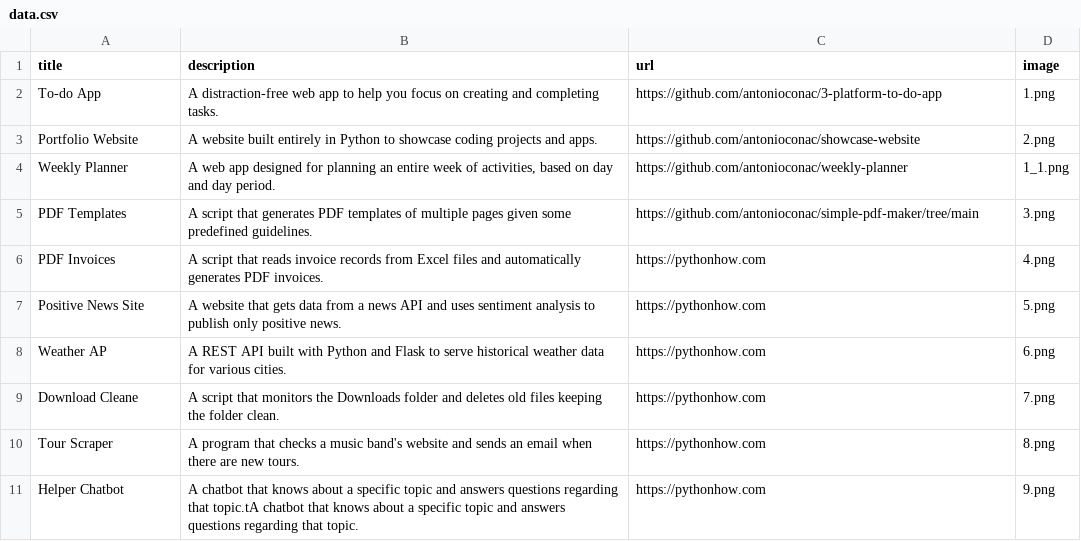
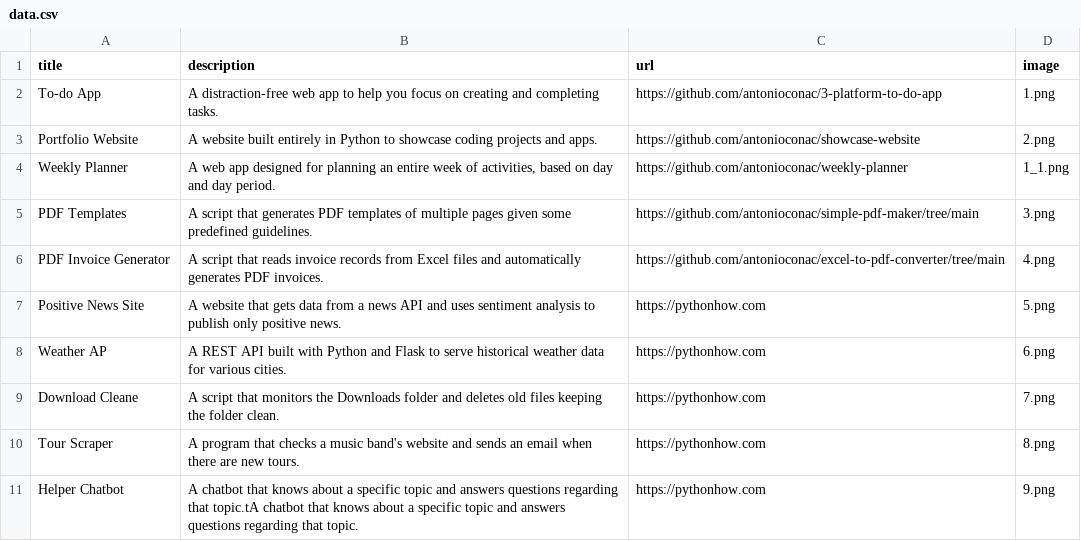
Before and after one commit to antonioconac/showcase-website, a CSV file: data.csv, drawn as a sheet; only a part is shown.

Commit message:
Updated the projects list + added dependencies through 'requirements.txt'

```diff
--- a/data.csv
+++ b/data.csv
@@ -5,3 +5,3 @@ Weekly Planner,"A web app designed for planning an entire week of activities, ba
 PDF Templates,A script that generates PDF templates of multiple pages given some predefined guidelines.,https://github.com/antonioconac/simple-pdf-maker/tree/main,3.png
-PDF Invoices,A script that reads invoice records from Excel files and automatically generates PDF invoices.,https://pythonhow.com,4.png
+PDF Invoice Generator,A script that reads invoice records from Excel files and automatically generates PDF invoices.,https://github.com/antonioconac/excel-to-pdf-converter/tree/main,4.png
 Positive News Site,A website that gets data from a news API and uses sentiment analysis to publish only positive news.,https://pythonhow.com,5.png
```
Also changed, not shown: 2 other files.
